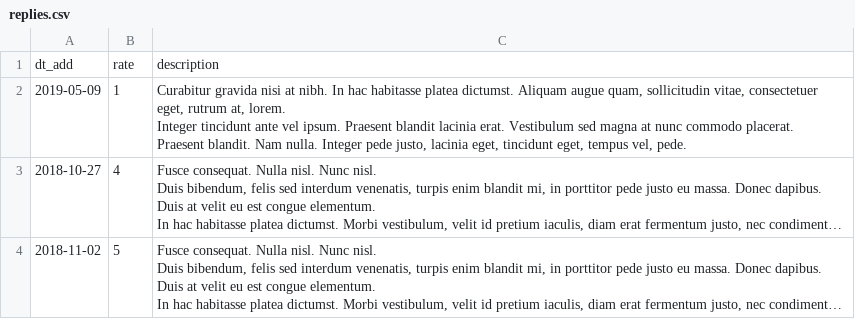
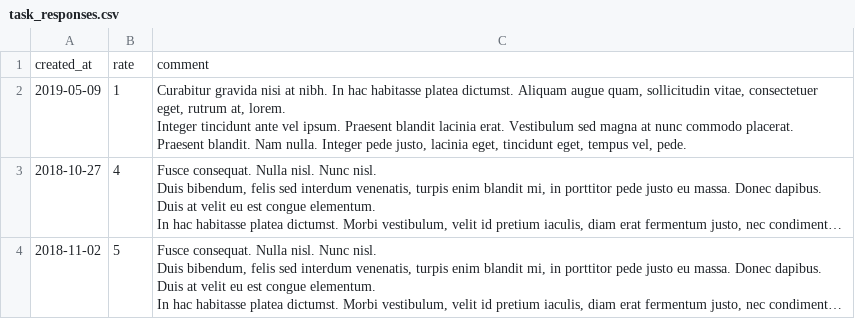
Before and after one commit to htmlacademy-yii/1540437-task-force-1, a CSV file: data/csv/task_responses.csv (was data/csv/replies.csv), drawn as a sheet; only a part is shown; long unchanged cells end in ….

```diff
--- a/data/csv/replies.csv
+++ b/data/csv/task_responses.csv
@@ -1,2 +1,2 @@
-dt_add,rate,description
+created_at,rate,comment
 2019-05-09,1,"Curabitur gravida nisi at nibh. In hac habitasse platea dictumst. Aliquam augue quam, sollicitudin vitae, consectetuer eget, rutrum at, lorem.
```
Also changed, not shown: data/csv/user_reviews.csv, data/csv/users.csv, 22 other files.
